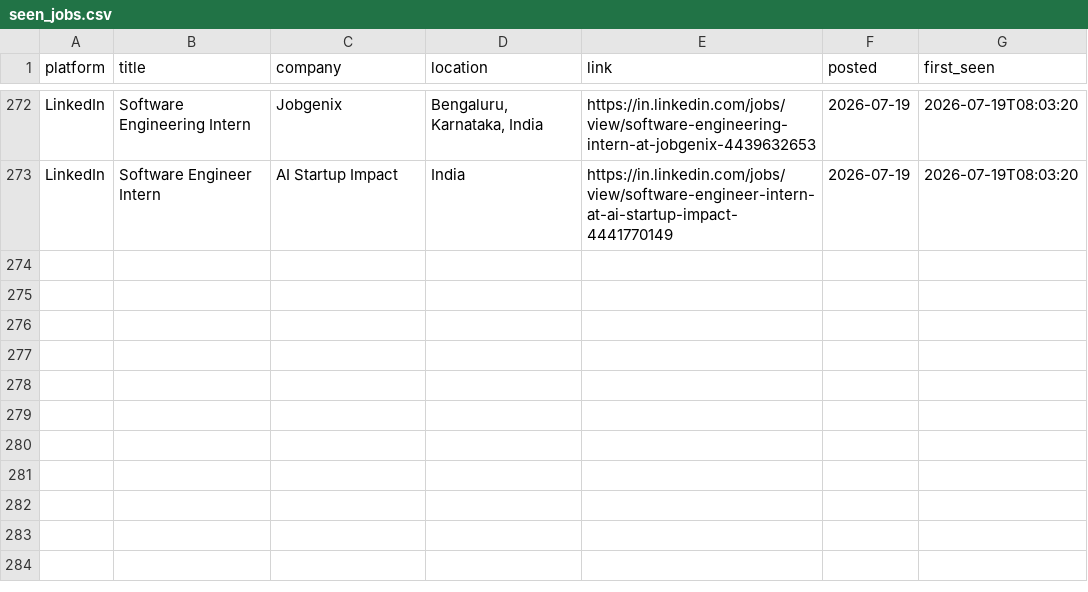
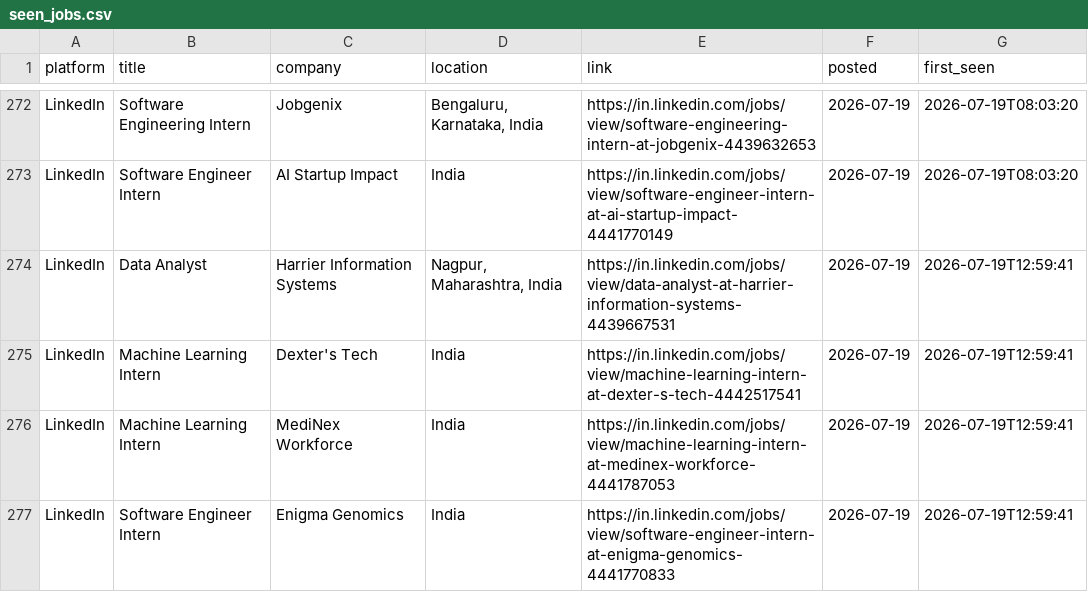
Before and after one commit to Kapilprajapat234/job-alert-bot, a CSV file: data/seen_jobs.csv, drawn as a sheet; only a part is shown, gaps mark what is left out; the diff names each change by its address in the sheet, - before the commit and + after, or states it on an @@ line.

```diff
--- a/data/seen_jobs.csv
+++ b/data/seen_jobs.csv
+row 274: LinkedIn | Data Analyst | Harrier Information Systems | Nagpur, Maharashtra, India | https://in.linkedin.com/jobs/view/data-analyst-at-harrier-information-systems-4439667531 | 2026-07-19 | 2026-07-19T12:59:41
+row 275: LinkedIn | Machine Learning Intern | Dexter's Tech | India | https://in.linkedin.com/jobs/view/machine-learning-intern-at-dexter-s-tech-4442517541 | 2026-07-19 | 2026-07-19T12:59:41
+row 276: LinkedIn | Machine Learning Intern | MediNex Workforce | India | https://in.linkedin.com/jobs/view/machine-learning-intern-at-medinex-workforce-4441787053 | 2026-07-19 | 2026-07-19T12:59:41
+row 277: LinkedIn | Software Engineer Intern | Enigma Genomics | India | https://in.linkedin.com/jobs/view/software-engineer-intern-at-enigma-genomics-4441770833 | 2026-07-19 | 2026-07-19T12:59:41
```
Also changed, not shown: data/new_jobs_latest_run.csv, 1 other file.
